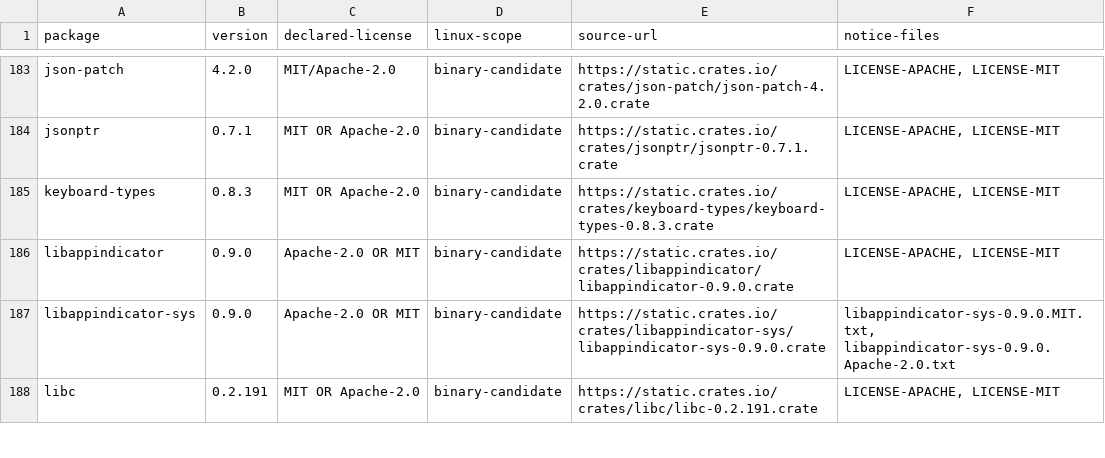
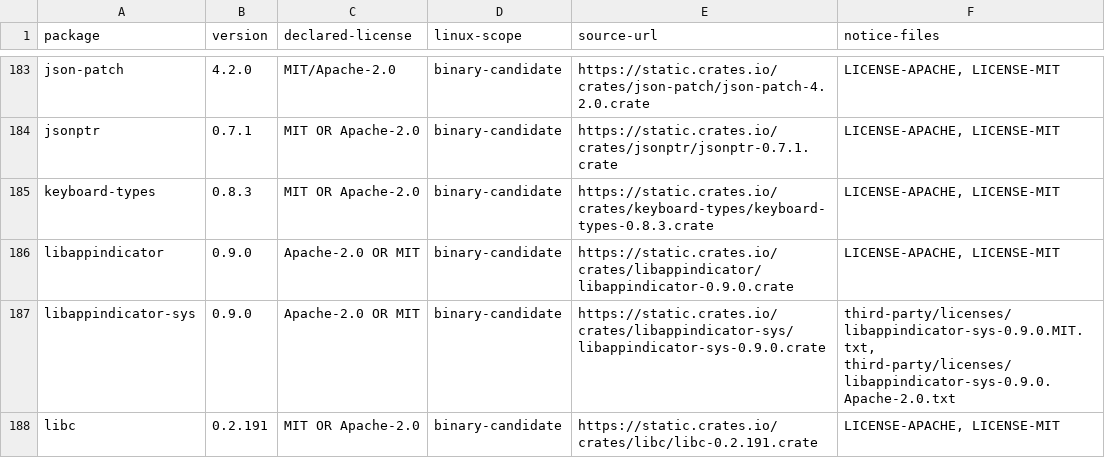
Before and after one commit to ASHEN-IX/codex-dock, a TSV file: docs/release/cargo-license-inventory.tsv, drawn as a sheet; only a part is shown, gaps mark what is left out; the diff covers the shown part only.

Commit message:
Retain nested Unicode and spin implementation notices

```diff
--- a/docs/release/cargo-license-inventory.tsv
+++ b/docs/release/cargo-license-inventory.tsv
@@ -186,3 +186,3 @@ keyboard-types	0.8.3	MIT OR Apache-2.0	binary-candidate	https://static.crates.io
 libappindicator	0.9.0	Apache-2.0 OR MIT	binary-candidate	https://static.crates.io/crates/libappindicator/libappindicator-0.9.0.crate	LICENSE-APACHE, LICENSE-MIT
-libappindicator-sys	0.9.0	Apache-2.0 OR MIT	binary-candidate	https://static.crates.io/crates/libappindicator-sys/libappindicator-sys-0.9.0.crate	libappindicator-sys-0.9.0.MIT.txt, libappindicator-sys-0.9.0.Apache-2.0.txt
+libappindicator-sys	0.9.0	Apache-2.0 OR MIT	binary-candidate	https://static.crates.io/crates/libappindicator-sys/libappindicator-sys-0.9.0.crate	third-party/licenses/libappindicator-sys-0.9.0.MIT.txt, third-party/licenses/libappindicator-sys-0.9.0.Apache-2.0.txt
 libc	0.2.191	MIT OR Apache-2.0	binary-candidate	https://static.crates.io/crates/libc/libc-0.2.191.crate	LICENSE-APACHE, LICENSE-MIT
```
Also changed, not shown: 7 edited cells elsewhere in this file, 4 other files.
